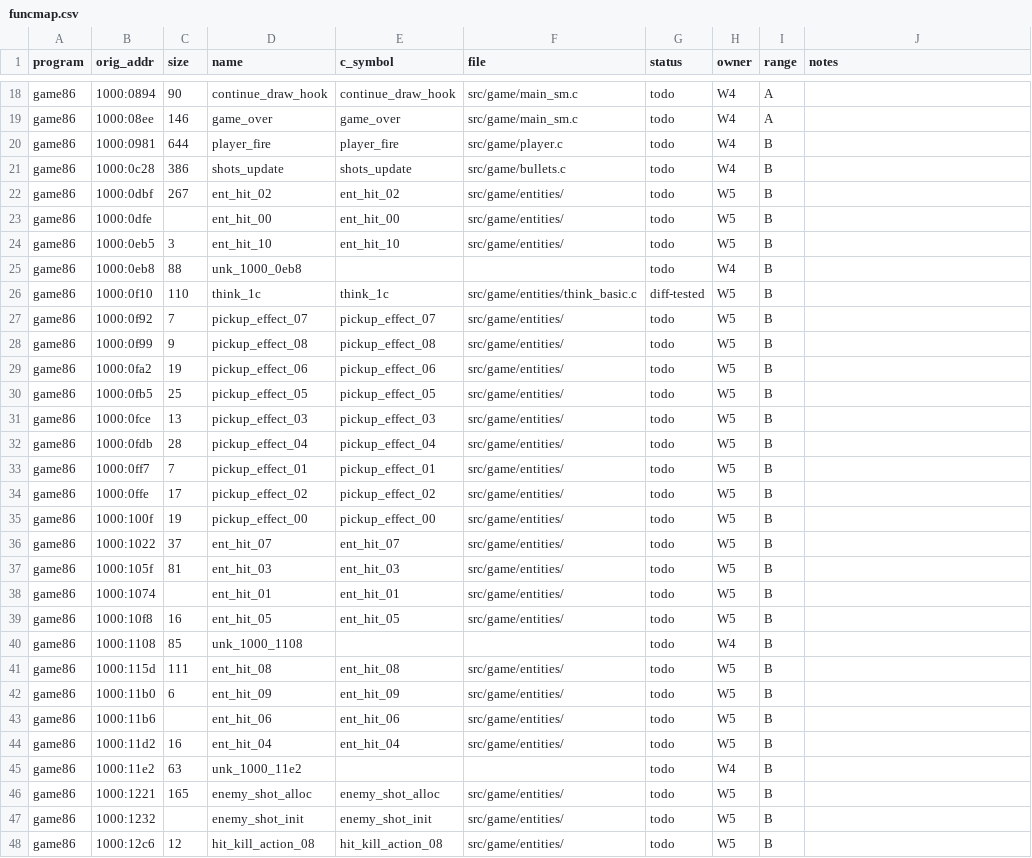
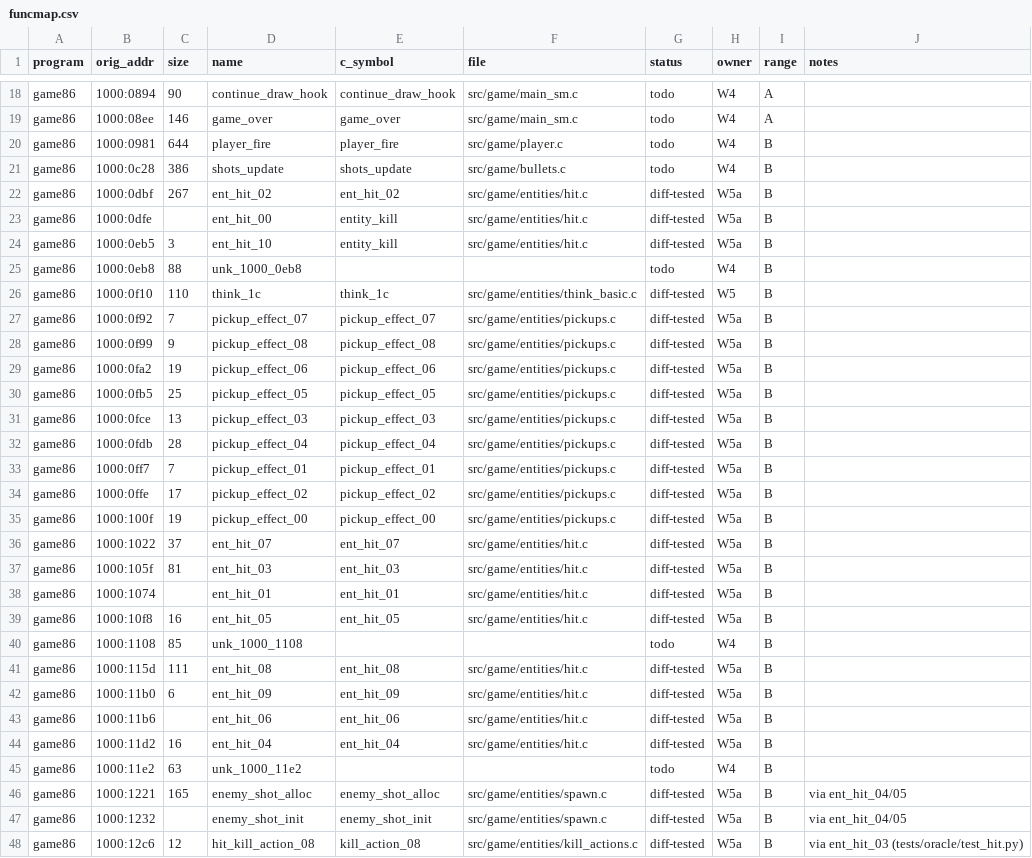
Before and after one commit to JorgeNachtigall/llamatron-2112-decompilation, a CSV file: docs/funcmap.csv, drawn as a sheet; only a part is shown, gaps mark what is left out; the diff covers the shown part only.

Commit message:
funcmap: W5a hit handlers, kill actions, pickup effects, enemy shot and spawn-child helpers diff-tested

```diff
--- a/docs/funcmap.csv
+++ b/docs/funcmap.csv
@@ -21,28 +21,28 @@ game86,1000:0981,644,player_fire,player_fire,src/game/player.c,todo,W4,B,
 game86,1000:0c28,386,shots_update,shots_update,src/game/bullets.c,todo,W4,B,
-game86,1000:0dbf,267,ent_hit_02,ent_hit_02,src/game/entities/,todo,W5,B,
-game86,1000:0dfe,,ent_hit_00,ent_hit_00,src/game/entities/,todo,W5,B,
-game86,1000:0eb5,3,ent_hit_10,ent_hit_10,src/game/entities/,todo,W5,B,
+game86,1000:0dbf,267,ent_hit_02,ent_hit_02,src/game/entities/hit.c,diff-tested,W5a,B,
+game86,1000:0dfe,,ent_hit_00,entity_kill,src/game/entities/hit.c,diff-tested,W5a,B,
+game86,1000:0eb5,3,ent_hit_10,entity_kill,src/game/entities/hit.c,diff-tested,W5a,B,
 game86,1000:0eb8,88,unk_1000_0eb8,,,todo,W4,B,
 game86,1000:0f10,110,think_1c,think_1c,src/game/entities/think_basic.c,diff-tested,W5,B,
-game86,1000:0f92,7,pickup_effect_07,pickup_effect_07,src/game/entities/,todo,W5,B,
-game86,1000:0f99,9,pickup_effect_08,pickup_effect_08,src/game/entities/,todo,W5,B,
-game86,1000:0fa2,19,pickup_effect_06,pickup_effect_06,src/game/entities/,todo,W5,B,
-game86,1000:0fb5,25,pickup_effect_05,pickup_effect_05,src/game/entities/,todo,W5,B,
-game86,1000:0fce,13,pickup_effect_03,pickup_effect_03,src/game/entities/,todo,W5,B,
-game86,1000:0fdb,28,pickup_effect_04,pickup_effect_04,src/game/entities/,todo,W5,B,
-game86,1000:0ff7,7,pickup_effect_01,pickup_effect_01,src/game/entities/,todo,W5,B,
-game86,1000:0ffe,17,pickup_effect_02,pickup_effect_02,src/game/entities/,todo,W5,B,
-game86,1000:100f,19,pickup_effect_00,pickup_effect_00,src/game/entities/,todo,W5,B,
-game86,1000:1022,37,ent_hit_07,ent_hit_07,src/game/entities/,todo,W5,B,
-game86,1000:105f,81,ent_hit_03,ent_hit_03,src/game/entities/,todo,W5,B,
-game86,1000:1074,,ent_hit_01,ent_hit_01,src/game/entities/,todo,W5,B,
-game86,1000:10f8,16,ent_hit_05,ent_hit_05,src/game/entities/,todo,W5,B,
+game86,1000:0f92,7,pickup_effect_07,pickup_effect_07,src/game/entities/pickups.c,diff-tested,W5a,B,
+game86,1000:0f99,9,pickup_effect_08,pickup_effect_08,src/game/entities/pickups.c,diff-tested,W5a,B,
+game86,1000:0fa2,19,pickup_effect_06,pickup_effect_06,src/game/entities/pickups.c,diff-tested,W5a,B,
+game86,1000:0fb5,25,pickup_effect_05,pickup_effect_05,src/game/entities/pickups.c,diff-tested,W5a,B,
+game86,1000:0fce,13,pickup_effect_03,pickup_effect_03,src/game/entities/pickups.c,diff-tested,W5a,B,
+game86,1000:0fdb,28,pickup_effect_04,pickup_effect_04,src/game/entities/pickups.c,diff-tested,W5a,B,
+game86,1000:0ff7,7,pickup_effect_01,pickup_effect_01,src/game/entities/pickups.c,diff-tested,W5a,B,
+game86,1000:0ffe,17,pickup_effect_02,pickup_effect_02,src/game/entities/pickups.c,diff-tested,W5a,B,
+game86,1000:100f,19,pickup_effect_00,pickup_effect_00,src/game/entities/pickups.c,diff-tested,W5a,B,
+game86,1000:1022,37,ent_hit_07,ent_hit_07,src/game/entities/hit.c,diff-tested,W5a,B,
+game86,1000:105f,81,ent_hit_03,ent_hit_03,src/game/entities/hit.c,diff-tested,W5a,B,
+game86,1000:1074,,ent_hit_01,ent_hit_01,src/game/entities/hit.c,diff-tested,W5a,B,
+game86,1000:10f8,16,ent_hit_05,ent_hit_05,src/game/entities/hit.c,diff-tested,W5a,B,
 game86,1000:1108,85,unk_1000_1108,,,todo,W4,B,
-game86,1000:115d,111,ent_hit_08,ent_hit_08,src/game/entities/,todo,W5,B,
-game86,1000:11b0,6,ent_hit_09,ent_hit_09,src/game/entities/,todo,W5,B,
-game86,1000:11b6,,ent_hit_06,ent_hit_06,src/game/entities/,todo,W5,B,
-game86,1000:11d2,16,ent_hit_04,ent_hit_04,src/game/entities/,todo,W5,B,
+game86,1000:115d,111,ent_hit_08,ent_hit_08,src/game/entities/hit.c,diff-tested,W5a,B,
+game86,1000:11b0,6,ent_hit_09,ent_hit_09,src/game/entities/hit.c,diff-tested,W5a,B,
+game86,1000:11b6,,ent_hit_06,ent_hit_06,src/game/entities/hit.c,diff-tested,W5a,B,
+game86,1000:11d2,16,ent_hit_04,ent_hit_04,src/game/entities/hit.c,diff-tested,W5a,B,
 game86,1000:11e2,63,unk_1000_11e2,,,todo,W4,B,
-game86,1000:1221,165,enemy_shot_alloc,enemy_shot_alloc,src/game/entities/,todo,W5,B,
-game86,1000:1232,,enemy_shot_init,enemy_shot_init,src/game/entities/,todo,W5,B,
-game86,1000:12c6,12,hit_kill_action_08,hit_kill_action_08,src/game/entities/,todo,W5,B,
+game86,1000:1221,165,enemy_shot_alloc,enemy_shot_alloc,src/game/entities/spawn.c,diff-tested,W5a,B,via ent_hit_04/05
+game86,1000:1232,,enemy_shot_init,enemy_shot_init,src/game/entities/spawn.c,diff-tested,W5a,B,via ent_hit_04/05
+game86,1000:12c6,12,hit_kill_action_08,kill_action_08,src/game/entities/kill_actions.c,diff-tested,W5a,B,via ent_hit_03 (tests/oracle/test_hit.py)
```
Also changed, not shown: 88 edited cells elsewhere in this file.
